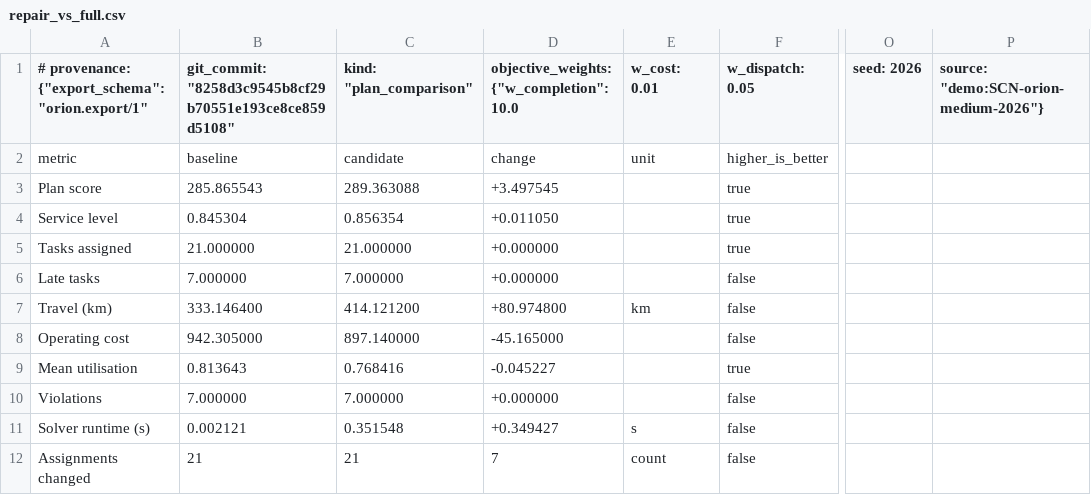
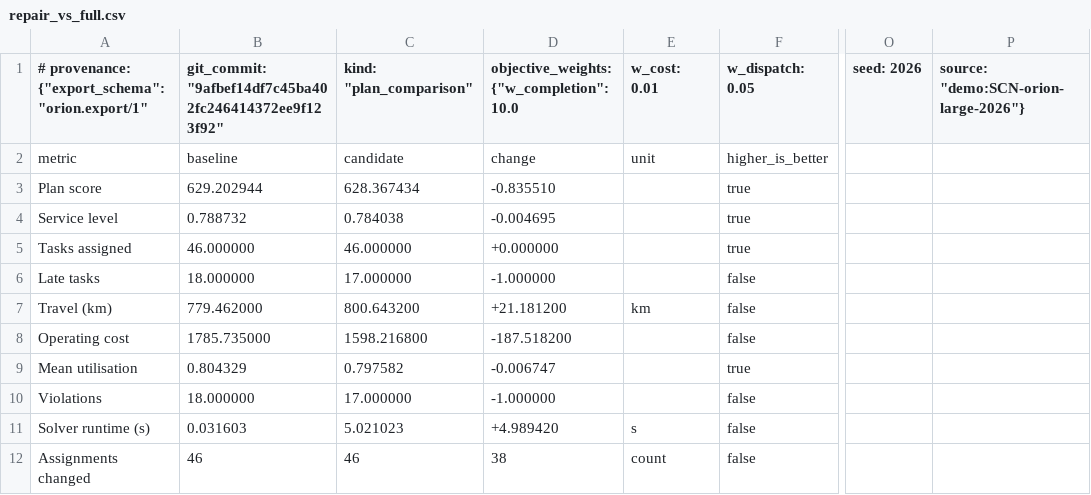
Before and after one commit to TMStroo/ORION---Operational-Resource-Intelligence-Optimization-Network, a CSV file: results/demo/repair_vs_full.csv, drawn as a sheet; only a part is shown, gaps mark what is left out; the diff names each change by its address in the sheet, - before the commit and + after, or states it on an @@ line.

```diff
--- a/results/demo/repair_vs_full.csv
+++ b/results/demo/repair_vs_full.csv
-B1: git_commit: "8258d3c9545b8cf29b70551e193ce8ce859d5108"
+B1: git_commit: "9afbef14df7c45ba402fc246414372ee9f123f92"
-P1: source: "demo:SCN-orion-medium-2026"}
+P1: source: "demo:SCN-orion-large-2026"}
-B3: 285.865543
+B3: 629.202944
-C3 (kind: "plan_comparison"): 289.363088
+C3 (kind: "plan_comparison"): 628.367434
-D3: +3.497545
+D3: -0.835510
-B4: 0.845304
+B4: 0.788732
-C4 (kind: "plan_comparison"): 0.856354
+C4 (kind: "plan_comparison"): 0.784038
-D4: +0.011050
+D4: -0.004695
-B5: 21.000000
+B5: 46.000000
-C5 (kind: "plan_comparison"): 21.000000
+C5 (kind: "plan_comparison"): 46.000000
-B6: 7.000000
+B6: 18.000000
-C6 (kind: "plan_comparison"): 7.000000
+C6 (kind: "plan_comparison"): 17.000000
-D6: +0.000000
+D6: -1.000000
-B7: 333.146400
+B7: 779.462000
-C7 (kind: "plan_comparison"): 414.121200
+C7 (kind: "plan_comparison"): 800.643200
-D7: +80.974800
+D7: +21.181200
-B8: 942.305000
+B8: 1785.735000
-C8 (kind: "plan_comparison"): 897.140000
+C8 (kind: "plan_comparison"): 1598.216800
-D8: -45.165000
+D8: -187.518200
-B9: 0.813643
+B9: 0.804329
-C9 (kind: "plan_comparison"): 0.768416
+C9 (kind: "plan_comparison"): 0.797582
-D9: -0.045227
+D9: -0.006747
-B10: 7.000000
+B10: 18.000000
-C10 (kind: "plan_comparison"): 7.000000
+C10 (kind: "plan_comparison"): 17.000000
-D10: +0.000000
+D10: -1.000000
-B11: 0.002121
+B11: 0.031603
-C11 (kind: "plan_comparison"): 0.351548
+C11 (kind: "plan_comparison"): 5.021023
-D11: +0.349427
+D11: +4.989420
-B12: 21
+B12: 46
-C12 (kind: "plan_comparison"): 21
+C12 (kind: "plan_comparison"): 46
-D12: 7
+D12: 38
```
Also changed, not shown: results/demo/baseline_metrics.csv, results/demo/simulation_events.csv, 32 other files.
